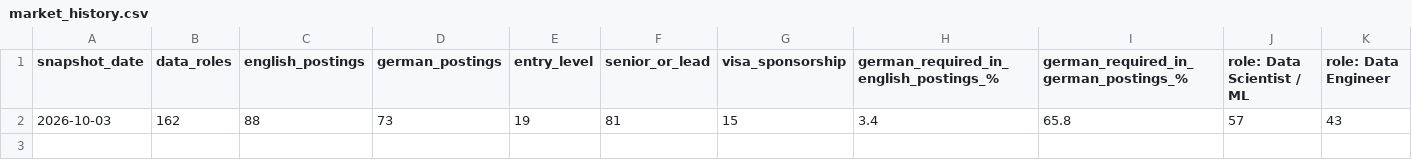
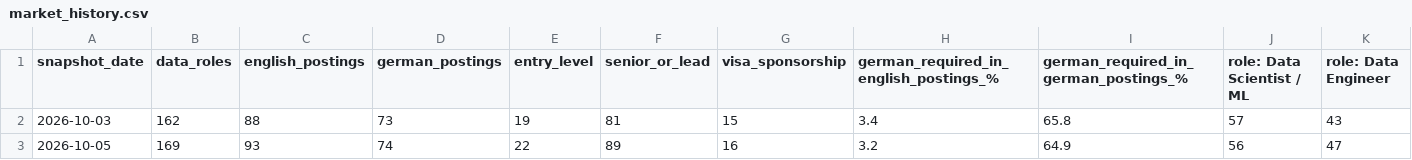
Before and after one commit to grey082005/data-jobs-germany, a CSV file: history/market_history.csv, drawn as a sheet; only a part is shown; rows hold the shown columns only; the diff names each change by its address in the sheet, - before the commit and + after, or states it on an @@ line.

```diff
--- a/history/market_history.csv
+++ b/history/market_history.csv
+row 3: 2026-10-05 | 169 | 93 | 74 | 22 | 89 | 16 | 3.2 | 64.9 | 56 | 47
```
Also changed, not shown: history/skill_history.csv, 1 other file.
